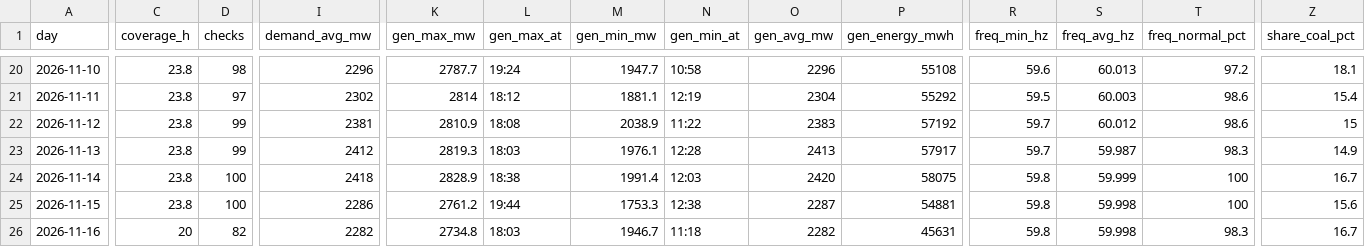
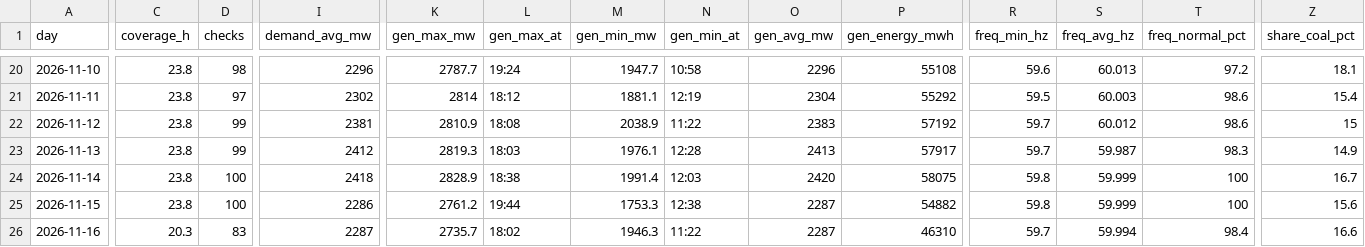
Before and after one commit to EidenGarcia/pr-generation-dashboard, a CSV file: logs/daily_summary.csv, drawn as a sheet; only a part is shown, gaps mark what is left out; the diff covers the shown part only; the diff names each change by its address in the sheet, - before the commit and + after, or states it on an @@ line.

```diff
--- a/logs/daily_summary.csv
+++ b/logs/daily_summary.csv
-P25 (gen_energy_mwh): 54881
+P25 (gen_energy_mwh): 54882
-S25 (freq_avg_hz): 59.998
+S25 (freq_avg_hz): 59.999
-C26 (coverage_h): 20
+C26 (coverage_h): 20.3
-D26 (checks): 82
+D26 (checks): 83
-I26 (demand_avg_mw): 2282
+I26 (demand_avg_mw): 2287
-K26 (gen_max_mw): 2734.8
+K26 (gen_max_mw): 2735.7
-L26 (gen_max_at): 18:03
+L26 (gen_max_at): 18:02
-M26 (gen_min_mw): 1946.7
+M26 (gen_min_mw): 1946.3
-N26 (gen_min_at): 11:18
+N26 (gen_min_at): 11:22
-O26 (gen_avg_mw): 2282
+O26 (gen_avg_mw): 2287
-P26 (gen_energy_mwh): 45631
+P26 (gen_energy_mwh): 46310
-R26 (freq_min_hz): 59.8
+R26 (freq_min_hz): 59.7
-S26 (freq_avg_hz): 59.998
+S26 (freq_avg_hz): 59.994
-T26 (freq_normal_pct): 98.3
+T26 (freq_normal_pct): 98.4
-Z26 (share_coal_pct): 16.7
+Z26 (share_coal_pct): 16.6
```
Also changed, not shown: 5 edited cells elsewhere in this file, 25 other files.
